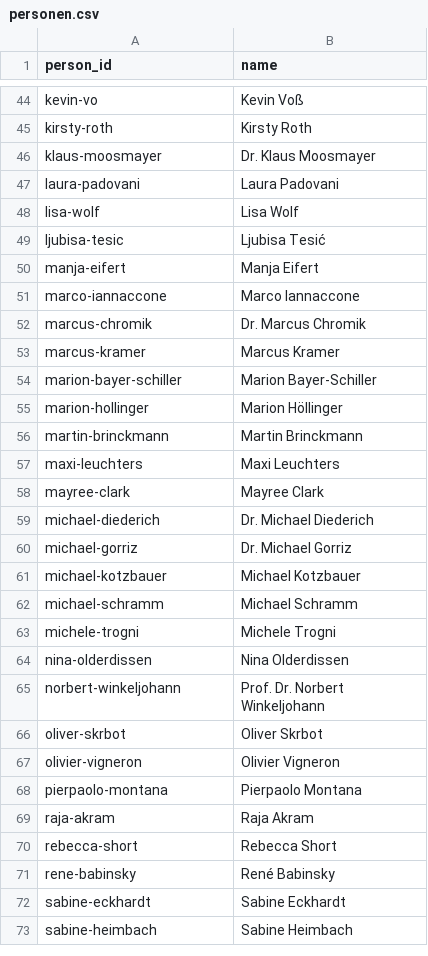
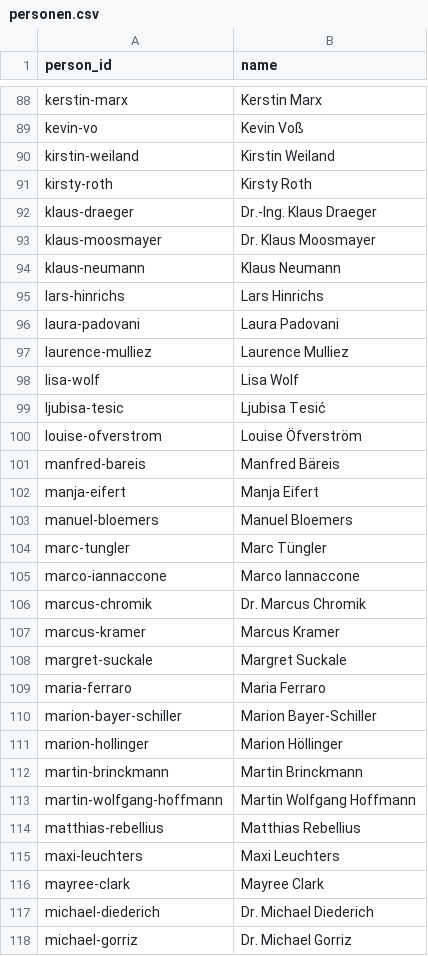
Before and after one commit to chillkrote/Unternehmenskennzahlen, a CSV file: governance/personen.csv, drawn as a sheet; only a part is shown, gaps mark what is left out; the shorter side is filled out with more unchanged rows; the diff covers the shown part only; the diff names each change by its address in the sheet, - before the commit and + after, or states it on an @@ line.

```diff
--- a/governance/personen.csv
+++ b/governance/personen.csv
+row 88: kerstin-marx | Kerstin Marx
+row 90: kirstin-weiland | Kirstin Weiland
+row 92: klaus-draeger | Dr.-Ing. Klaus Draeger
+row 94: klaus-neumann | Klaus Neumann
+row 95: lars-hinrichs | Lars Hinrichs
+row 97: laurence-mulliez | Laurence Mulliez
+row 100: louise-ofverstrom | Louise Öfverström
+row 101: manfred-bareis | Manfred Bäreis
+row 103: manuel-bloemers | Manuel Bloemers
+row 104: marc-tungler | Marc Tüngler
+row 108: margret-suckale | Margret Suckale
+row 109: maria-ferraro | Maria Ferraro
+row 113: martin-wolfgang-hoffmann | Martin Wolfgang Hoffmann
+row 114: matthias-rebellius | Matthias Rebellius
```
Also changed, not shown: 84 added rows and 1 edited cell elsewhere in this file, 22 other files.
